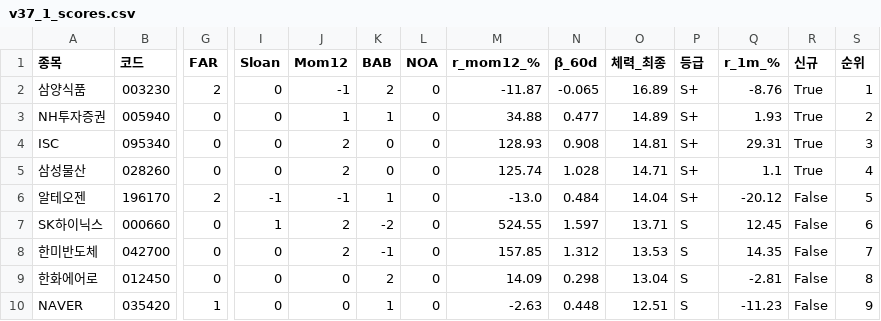
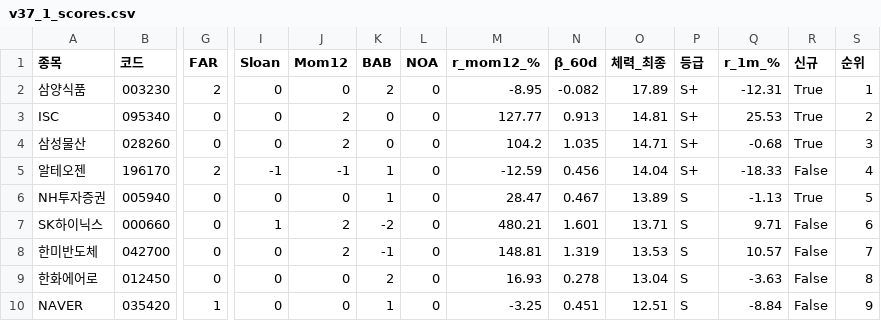
Before and after one commit to luminae21-source/jinwoo-quant-auto, a CSV file: docs/v37_1_scores.csv, drawn as a sheet; only a part is shown, gaps mark what is left out; removed rows and columns are numbered as before the commit, all else as after; rows hold the shown columns only; the diff covers the shown part only; the diff names each change by its address in the sheet, - before the commit and + after, or states it on an @@ line.

```diff
--- a/docs/v37_1_scores.csv
+++ b/docs/v37_1_scores.csv
-J2 (Mom12): -1
+J2 (Mom12): 0
-M2 (r_mom12_%): -11.87
+M2 (r_mom12_%): -8.95
-N2 (β_60d): -0.065
+N2 (β_60d): -0.082
-O2 (체력_최종): 16.89
+O2 (체력_최종): 17.89
-Q2 (r_1m_%): -8.76
+Q2 (r_1m_%): -12.31
-row 3: NH투자증권 | 005940 | 0 | 0 | 1 | 1 | 0 | 34.88 | 0.477 | 14.89 | S+ | 1.93 | True | 2
-M3 (r_mom12_%): 128.93
+M3 (r_mom12_%): 127.77
-N3 (β_60d): 0.908
+N3 (β_60d): 0.913
-Q3 (r_1m_%): 29.31
+Q3 (r_1m_%): 25.53
-S3 (순위): 3
+S3 (순위): 2
-M4 (r_mom12_%): 125.74
+M4 (r_mom12_%): 104.2
-N4 (β_60d): 1.028
+N4 (β_60d): 1.035
-Q4 (r_1m_%): 1.1
+Q4 (r_1m_%): -0.68
-S4 (순위): 4
+S4 (순위): 3
-M5 (r_mom12_%): -13.0
+M5 (r_mom12_%): -12.59
-N5 (β_60d): 0.484
+N5 (β_60d): 0.456
-Q5 (r_1m_%): -20.12
+Q5 (r_1m_%): -18.33
-S5 (순위): 5
+S5 (순위): 4
+row 6: NH투자증권 | 005940 | 0 | 0 | 0 | 1 | 0 | 28.47 | 0.467 | 13.89 | S | -1.13 | True | 5
-M7 (r_mom12_%): 524.55
+M7 (r_mom12_%): 480.21
-N7 (β_60d): 1.597
+N7 (β_60d): 1.601
-Q7 (r_1m_%): 12.45
+Q7 (r_1m_%): 9.71
-M8 (r_mom12_%): 157.85
+M8 (r_mom12_%): 148.81
-N8 (β_60d): 1.312
+N8 (β_60d): 1.319
-Q8 (r_1m_%): 14.35
+Q8 (r_1m_%): 10.57
-M9 (r_mom12_%): 14.09
+M9 (r_mom12_%): 16.93
-N9 (β_60d): 0.298
+N9 (β_60d): 0.278
-Q9 (r_1m_%): -2.81
+Q9 (r_1m_%): -3.63
-M10 (r_mom12_%): -2.63
+M10 (r_mom12_%): -3.25
-N10 (β_60d): 0.448
+N10 (β_60d): 0.451
-Q10 (r_1m_%): -11.23
+Q10 (r_1m_%): -8.84
```
Also changed, not shown: 1 added row, 1 removed row and 25 edited cells elsewhere in this file, docs/overlay_scores.csv, docs/v36_scores_latest.csv, 10 other files.
